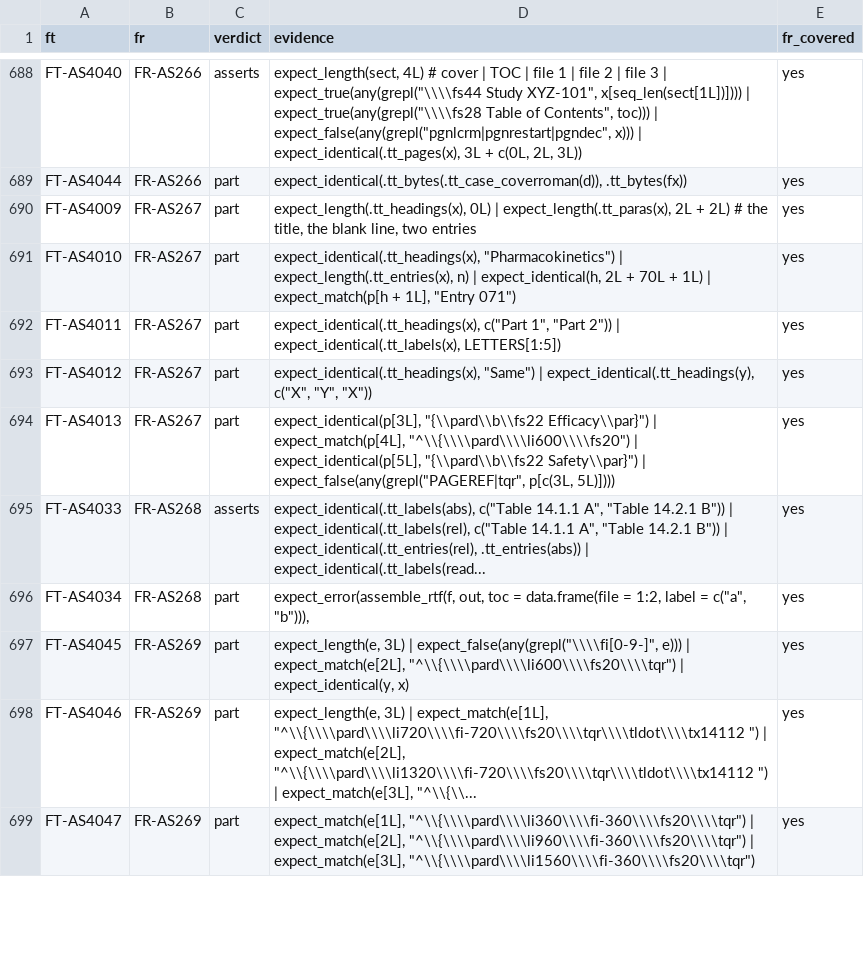
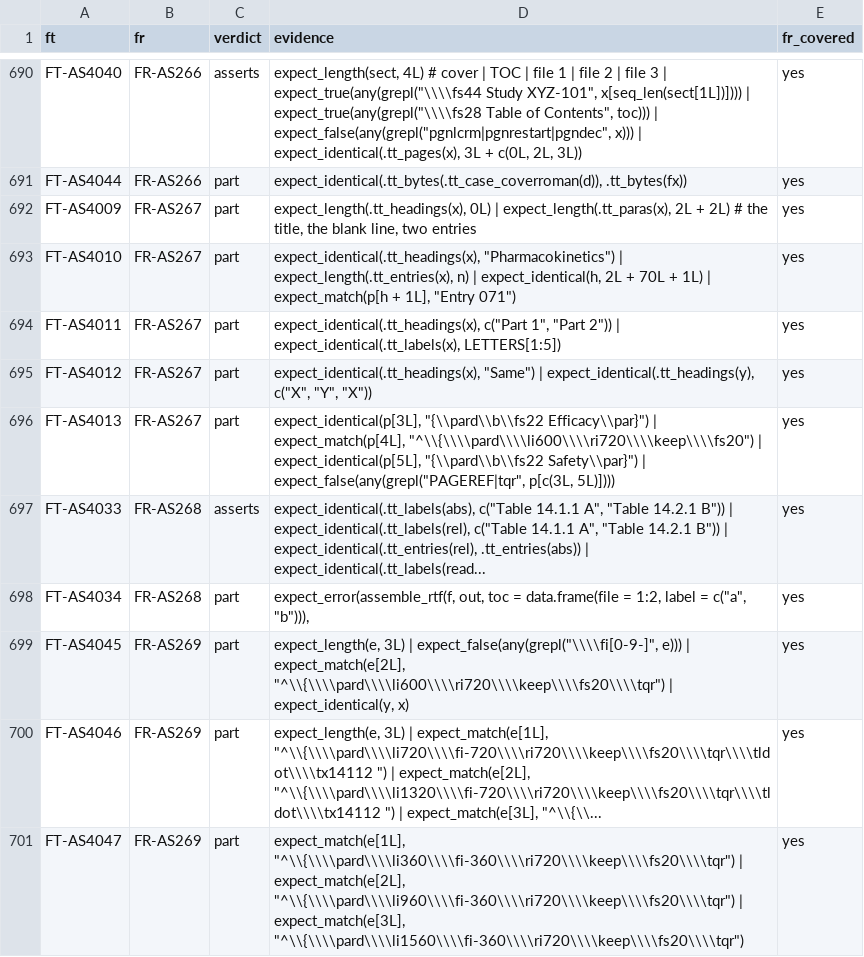
Before and after one commit to ichirio/rtfreporter, a CSV file: inst/validation/traceability_review.csv, drawn as a sheet; only a part is shown, gaps mark what is left out; the diff covers the shown part only.

```diff
--- a/inst/validation/traceability_review.csv
+++ b/inst/validation/traceability_review.csv
@@ -693,7 +695,7 @@
 "FT-AS4012","FR-AS267","part","expect_identical(.tt_headings(x), ""Same"") | expect_identical(.tt_headings(y), c(""X"", ""Y"", ""X""))","yes"
-"FT-AS4013","FR-AS267","part","expect_identical(p[3L], ""{\\pard\\b\\fs22 Efficacy\\par}"") | expect_match(p[4L], ""^\\{\\\\pard\\\\li600\\\\fs20"") | expect_identical(p[5L], ""{\\pard\\b\\fs22 Safety\\par}"") | expect_false(any(grepl(""PAGEREF|tqr"", p[c(3L, 5L)])))","yes"
+"FT-AS4013","FR-AS267","part","expect_identical(p[3L], ""{\\pard\\b\\fs22 Efficacy\\par}"") | expect_match(p[4L], ""^\\{\\\\pard\\\\li600\\\\ri720\\\\keep\\\\fs20"") | expect_identical(p[5L], ""{\\pard\\b\\fs22 Safety\\par}"") | expect_false(any(grepl(""PAGEREF|tqr"", p[c(3L, 5L)])))","yes"
 "FT-AS4033","FR-AS268","asserts","expect_identical(.tt_labels(abs), c(""Table 14.1.1 A"", ""Table 14.2.1 B"")) | expect_identical(.tt_labels(rel), c(""Table 14.1.1 A"", ""Table 14.2.1 B"")) | expect_identical(.tt_entries(rel), .tt_entries(abs)) | expect_identical(.tt_labels(read...","yes"
 "FT-AS4034","FR-AS268","part","expect_error(assemble_rtf(f, out, toc = data.frame(file = 1:2, label = c(""a"", ""b""))),","yes"
-"FT-AS4045","FR-AS269","part","expect_length(e, 3L) | expect_false(any(grepl(""\\\\fi[0-9-]"", e))) | expect_match(e[2L], ""^\\{\\\\pard\\\\li600\\\\fs20\\\\tqr"") | expect_identical(y, x)","yes"
-"FT-AS4046","FR-AS269","part","expect_length(e, 3L) | expect_match(e[1L], ""^\\{\\\\pard\\\\li720\\\\fi-720\\\\fs20\\\\tqr\\\\tldot\\\\tx14112 "") | expect_match(e[2L], ""^\\{\\\\pard\\\\li1320\\\\fi-720\\\\fs20\\\\tqr\\\\tldot\\\\tx14112 "") | expect_match(e[3L], ""^\\{\\...","yes"
-"FT-AS4047","FR-AS269","part","expect_match(e[1L], ""^\\{\\\\pard\\\\li360\\\\fi-360\\\\fs20\\\\tqr"") | expect_match(e[2L], ""^\\{\\\\pard\\\\li960\\\\fi-360\\\\fs20\\\\tqr"") | expect_match(e[3L], ""^\\{\\\\pard\\\\li1560\\\\fi-360\\\\fs20\\\\tqr"")","yes"
+"FT-AS4045","FR-AS269","part","expect_length(e, 3L) | expect_false(any(grepl(""\\\\fi[0-9-]"", e))) | expect_match(e[2L], ""^\\{\\\\pard\\\\li600\\\\ri720\\\\keep\\\\fs20\\\\tqr"") | expect_identical(y, x)","yes"
+"FT-AS4046","FR-AS269","part","expect_length(e, 3L) | expect_match(e[1L], ""^\\{\\\\pard\\\\li720\\\\fi-720\\\\ri720\\\\keep\\\\fs20\\\\tqr\\\\tldot\\\\tx14112 "") | expect_match(e[2L], ""^\\{\\\\pard\\\\li1320\\\\fi-720\\\\ri720\\\\keep\\\\fs20\\\\tqr\\\\tldot\\\\tx14112 "") | expect_match(e[3L], ""^\\{\\...","yes"
+"FT-AS4047","FR-AS269","part","expect_match(e[1L], ""^\\{\\\\pard\\\\li360\\\\fi-360\\\\ri720\\\\keep\\\\fs20\\\\tqr"") | expect_match(e[2L], ""^\\{\\\\pard\\\\li960\\\\fi-360\\\\ri720\\\\keep\\\\fs20\\\\tqr"") | expect_match(e[3L], ""^\\{\\\\pard\\\\li1560\\\\fi-360\\\\ri720\\\\keep\\\\fs20\\\\tqr"")","yes"
```
Also changed, not shown: 5 added rows and 23 edited cells elsewhere in this file, inst/validation/requirements.csv, 22 other files.
